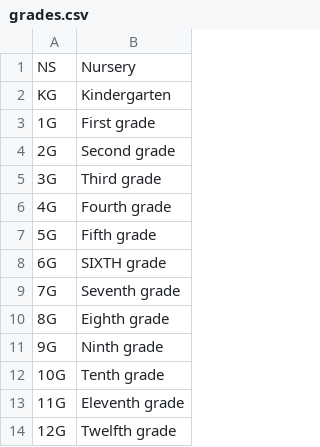
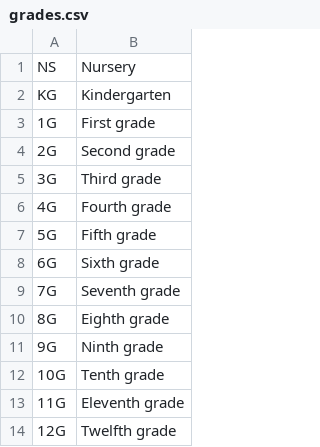
Before and after one commit to ArjunS07/sih-app, a CSV file: api/resources/grades.csv, drawn as a sheet.

Commit message:
Fix typo

```diff
--- a/api/resources/grades.csv
+++ b/api/resources/grades.csv
@@ -7,3 +7,3 @@ KG,Kindergarten
 5G,Fifth grade
-6G,SIXTH grade
+6G,Sixth grade
 7G,Seventh grade
```
